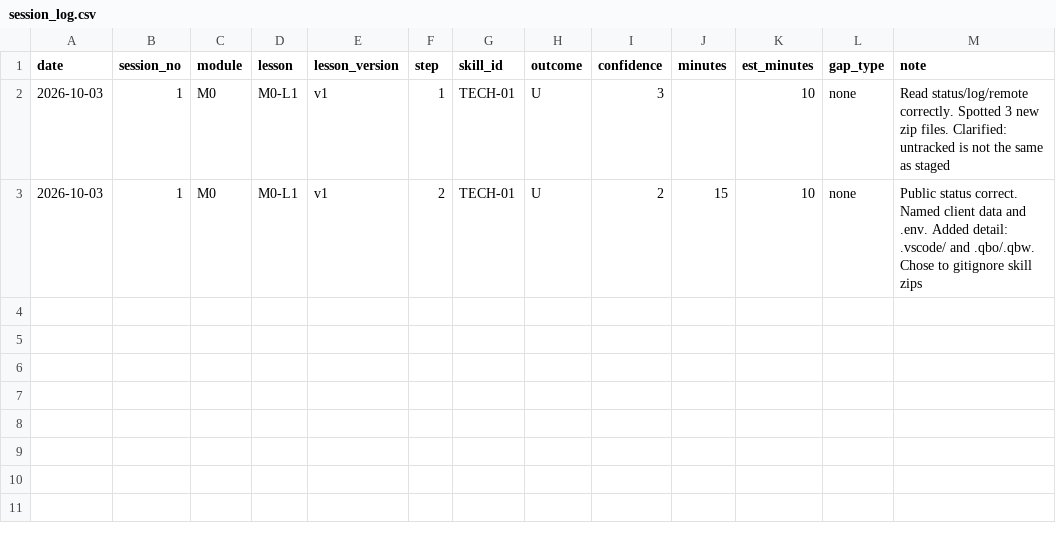
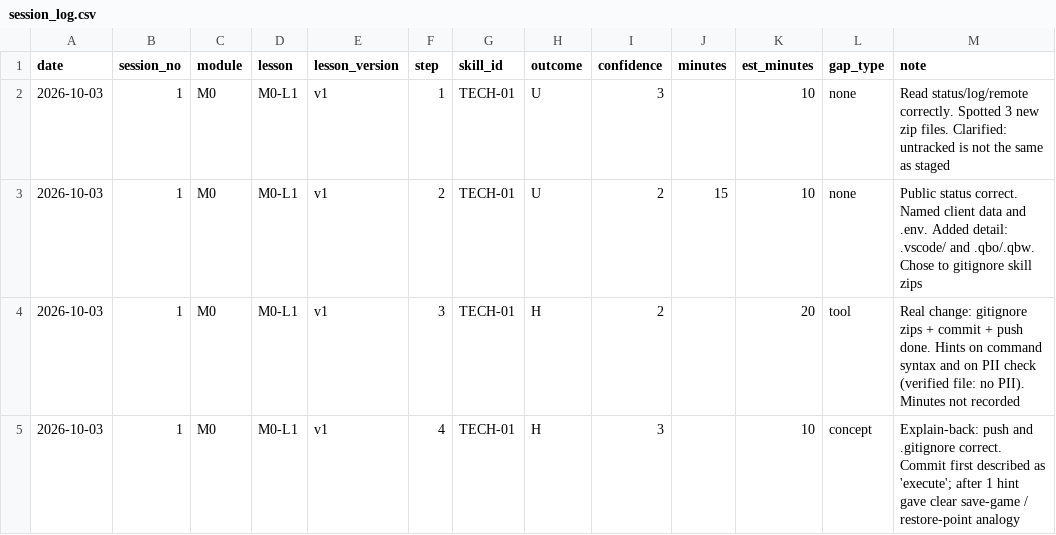
Before and after one commit to sinag-intelligence/finance-ops-build, a CSV file: data/session_log.csv, drawn as a sheet; the diff names each change by its address in the sheet, - before the commit and + after, or states it on an @@ line.

Commit message:
Session 2026-10-03

```diff
--- a/data/session_log.csv
+++ b/data/session_log.csv
+row 4: 2026-10-03 | 1 | M0 | M0-L1 | v1 | 3 | TECH-01 | H | 2 |  | 20 | tool | Real change: gitignore zips + commit + push done. Hints on command syntax and on PII check (verified file: no PII). Minutes not recorded
+row 5: 2026-10-03 | 1 | M0 | M0-L1 | v1 | 4 | TECH-01 | H | 3 |  | 10 | concept | Explain-back: push and .gitignore correct. Commit first described as 'execute'; after 1 hint gave clear save-game / restore-point analogy
```
Also changed, not shown: data/skill_map.csv, 2 other files.
